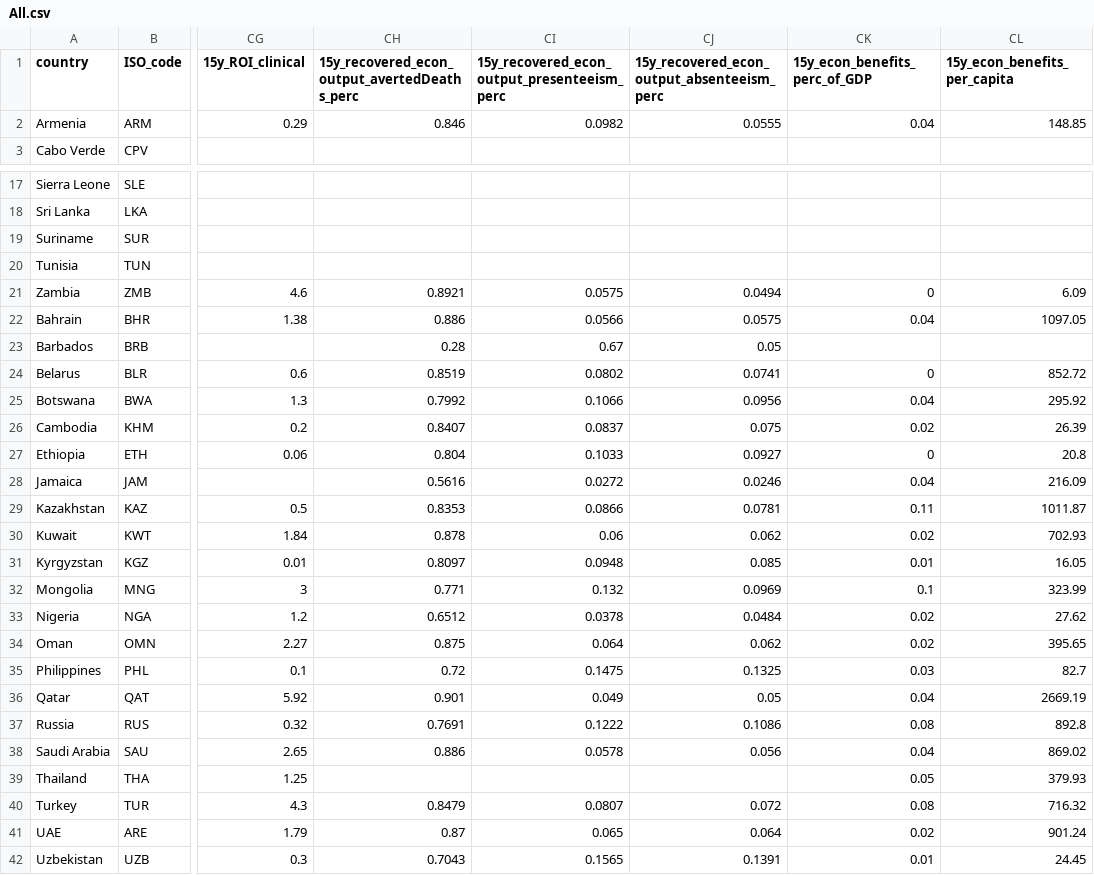
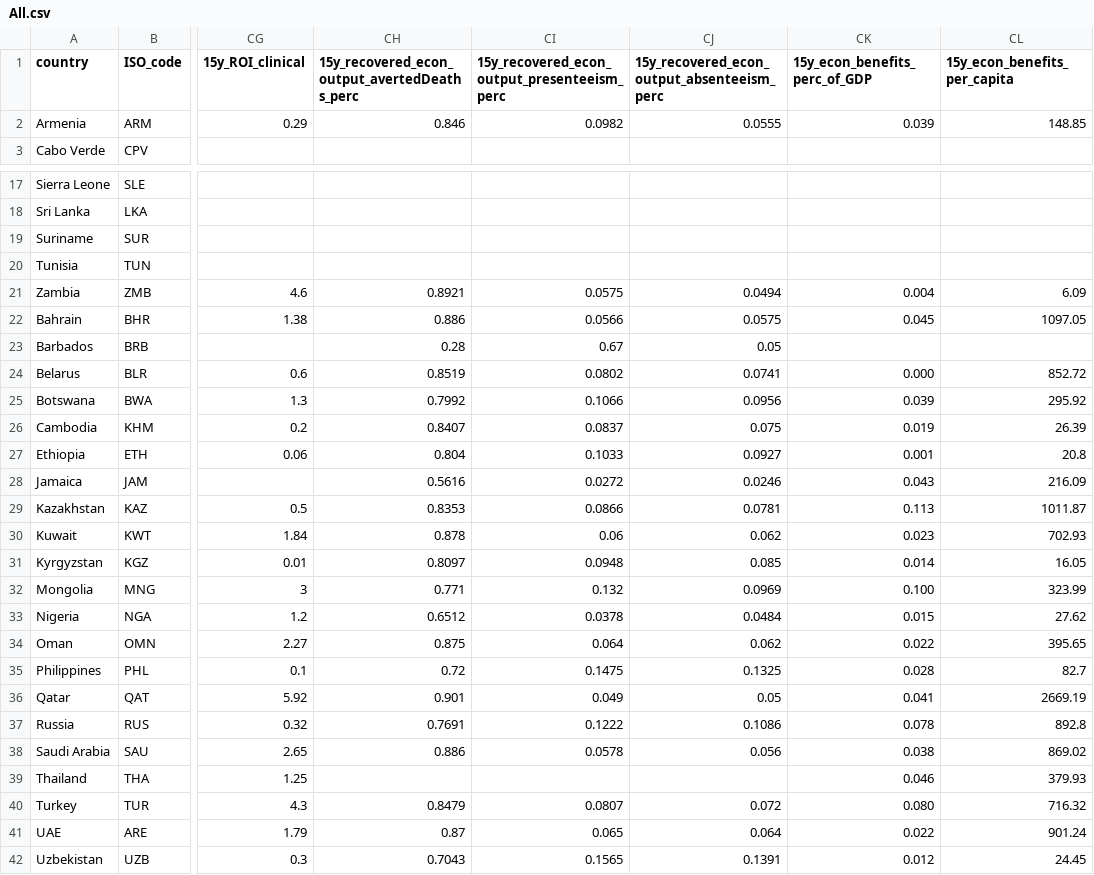
Before and after one commit to UNDP-Data/dv-health-investment-case-data-repo, a CSV file: All.csv, drawn as a sheet; only a part is shown, gaps mark what is left out; the diff covers the shown part only; the diff names each change by its address in the sheet, - before the commit and + after, or states it on an @@ line.

```diff
--- a/All.csv
+++ b/All.csv
-CK2 (15y_econ_benefits_perc_of_GDP): 0.04
+CK2 (15y_econ_benefits_perc_of_GDP): 0.039
-CK21 (15y_econ_benefits_perc_of_GDP): 0
+CK21 (15y_econ_benefits_perc_of_GDP): 0.004
-CK22 (15y_econ_benefits_perc_of_GDP): 0.04
+CK22 (15y_econ_benefits_perc_of_GDP): 0.045
-CK24 (15y_econ_benefits_perc_of_GDP): 0
+CK24 (15y_econ_benefits_perc_of_GDP): 0.000
-CK25 (15y_econ_benefits_perc_of_GDP): 0.04
+CK25 (15y_econ_benefits_perc_of_GDP): 0.039
-CK26 (15y_econ_benefits_perc_of_GDP): 0.02
+CK26 (15y_econ_benefits_perc_of_GDP): 0.019
-CK27 (15y_econ_benefits_perc_of_GDP): 0
+CK27 (15y_econ_benefits_perc_of_GDP): 0.001
-CK28 (15y_econ_benefits_perc_of_GDP): 0.04
+CK28 (15y_econ_benefits_perc_of_GDP): 0.043
-CK29 (15y_econ_benefits_perc_of_GDP): 0.11
+CK29 (15y_econ_benefits_perc_of_GDP): 0.113
-CK30 (15y_econ_benefits_perc_of_GDP): 0.02
+CK30 (15y_econ_benefits_perc_of_GDP): 0.023
-CK31 (15y_econ_benefits_perc_of_GDP): 0.01
+CK31 (15y_econ_benefits_perc_of_GDP): 0.014
-CK32 (15y_econ_benefits_perc_of_GDP): 0.1
+CK32 (15y_econ_benefits_perc_of_GDP): 0.100
-CK33 (15y_econ_benefits_perc_of_GDP): 0.02
+CK33 (15y_econ_benefits_perc_of_GDP): 0.015
-CK34 (15y_econ_benefits_perc_of_GDP): 0.02
+CK34 (15y_econ_benefits_perc_of_GDP): 0.022
-CK35 (15y_econ_benefits_perc_of_GDP): 0.03
+CK35 (15y_econ_benefits_perc_of_GDP): 0.028
-CK36 (15y_econ_benefits_perc_of_GDP): 0.04
+CK36 (15y_econ_benefits_perc_of_GDP): 0.041
-CK37 (15y_econ_benefits_perc_of_GDP): 0.08
+CK37 (15y_econ_benefits_perc_of_GDP): 0.078
-CK38 (15y_econ_benefits_perc_of_GDP): 0.04
+CK38 (15y_econ_benefits_perc_of_GDP): 0.038
-CK39 (15y_econ_benefits_perc_of_GDP): 0.05
+CK39 (15y_econ_benefits_perc_of_GDP): 0.046
-CK40 (15y_econ_benefits_perc_of_GDP): 0.08
+CK40 (15y_econ_benefits_perc_of_GDP): 0.080
-CK41 (15y_econ_benefits_perc_of_GDP): 0.02
+CK41 (15y_econ_benefits_perc_of_GDP): 0.022
-CK42 (15y_econ_benefits_perc_of_GDP): 0.01
+CK42 (15y_econ_benefits_perc_of_GDP): 0.012
```
Also changed, not shown: 1 edited cell elsewhere in this file, NCD.csv.
